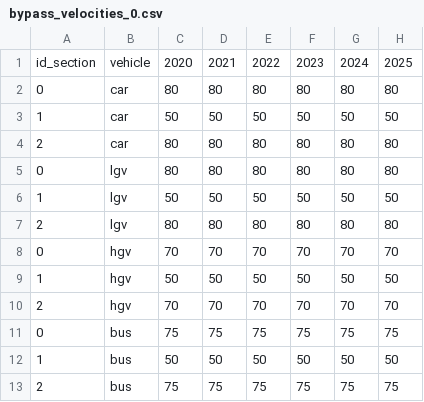
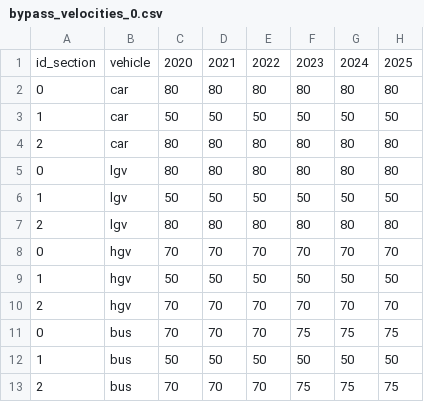
Before and after one commit to transport-cba/transport-cba, a CSV file: examples/bypass_velocities_0.csv, drawn as a sheet; only a part is shown; the diff names each change by its address in the sheet, - before the commit and + after, or states it on an @@ line.

```diff
--- a/examples/bypass_velocities_0.csv
+++ b/examples/bypass_velocities_0.csv
-C11: 75
+C11: 70
-D11: 75
+D11: 70
-E11: 75
+E11: 70
-C13: 75
+C13: 70
-D13: 75
+D13: 70
-E13: 75
+E13: 70
```
Also changed, not shown: examples/bypass_intensities_0.csv, examples/bypass_road_params.csv, 1 other file.
